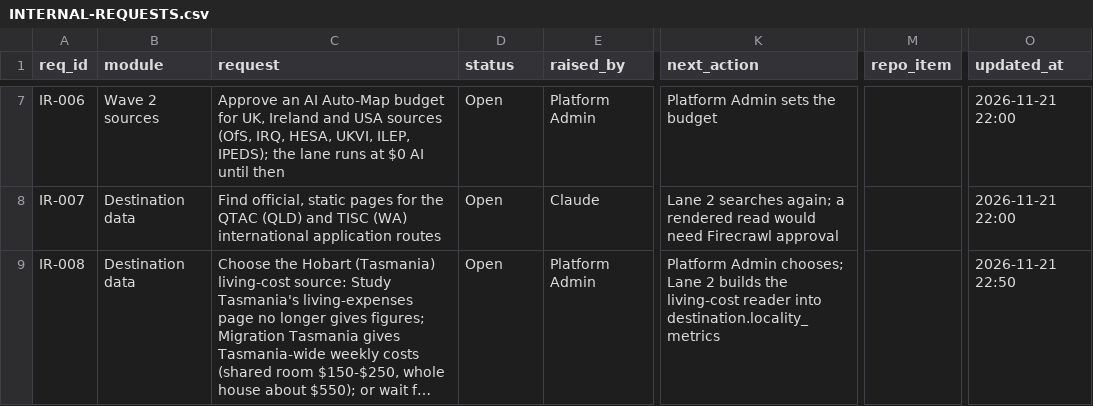
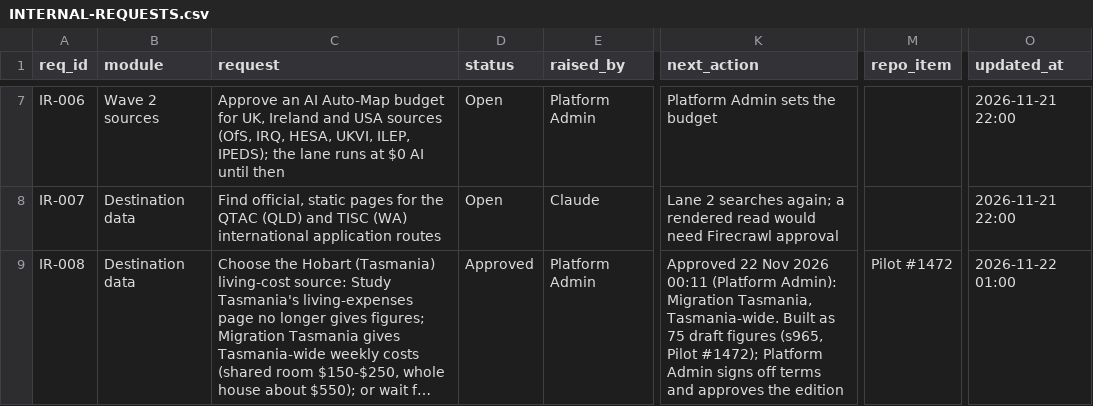
Before and after one commit to msinghbs-ai/coursefinder-admin, a CSV file: docs/integrations/INTERNAL-REQUESTS.csv, drawn as a sheet; only a part is shown, gaps mark what is left out; long unchanged cells end in …; the diff covers the shown part only; the diff names each change by its address in the sheet, - before the commit and + after, or states it on an @@ line.

```diff
--- a/docs/integrations/INTERNAL-REQUESTS.csv
+++ b/docs/integrations/INTERNAL-REQUESTS.csv
-D9 (status): Open
+D9 (status): Approved
-K9 (next_action): Platform Admin chooses; Lane 2 builds the living-cost reader into destination.locality_metrics
+K9 (next_action): Approved 22 Nov 2026 00:11 (Platform Admin): Migration Tasmania, Tasmania-wide. Built as 75 draft figures (s965, Pilot #1472); Platform Admin signs off terms and approves the edition
-M9 (repo_item): (empty)
+M9 (repo_item): Pilot #1472
-O9 (updated_at): 2026-11-21 22:50
+O9 (updated_at): 2026-11-22 01:00
```
Also changed, not shown: 2 added rows elsewhere in this file, docs/Roadmap/2026-01/ROADMAP-ENGAGEMENTS.csv, docs/Roadmap/2026-01/ROADMAP-MILESTONES.csv, 11 other files.
